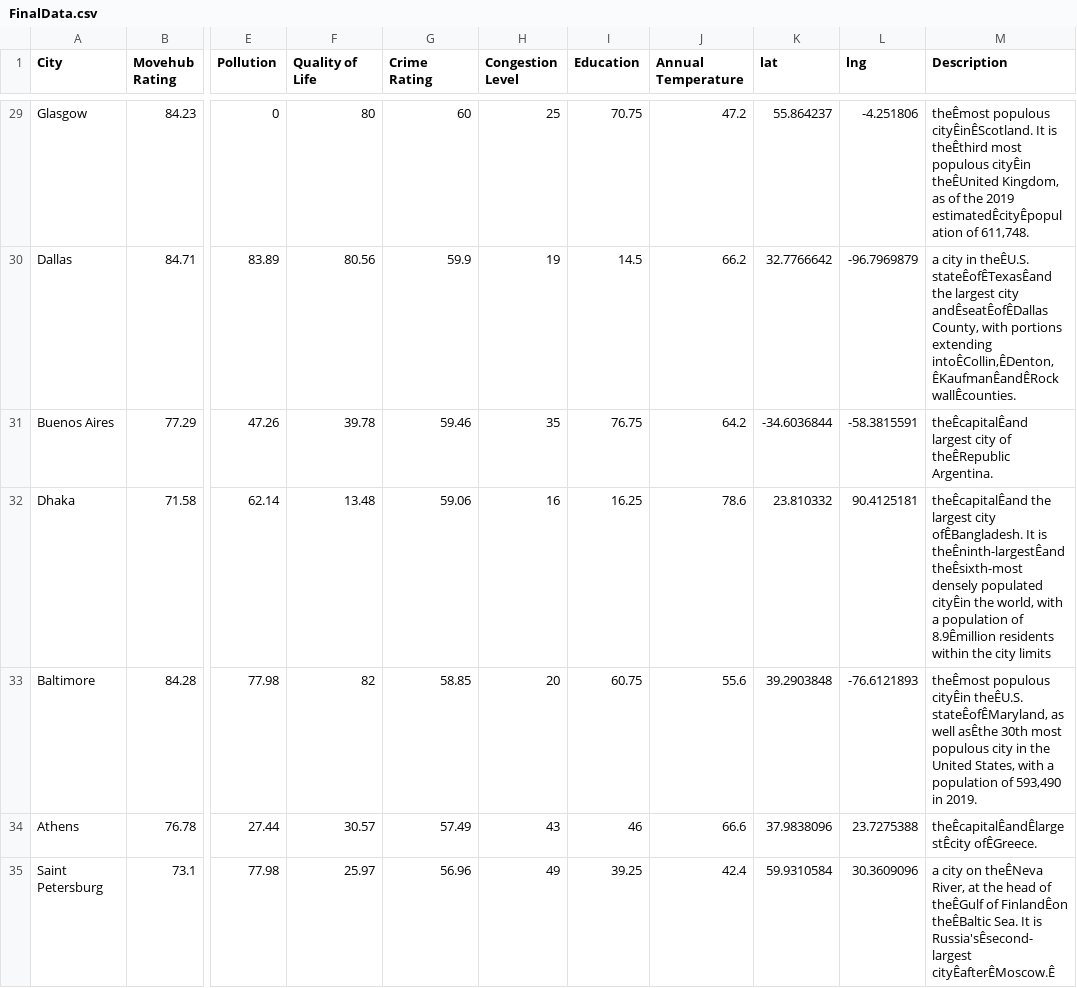
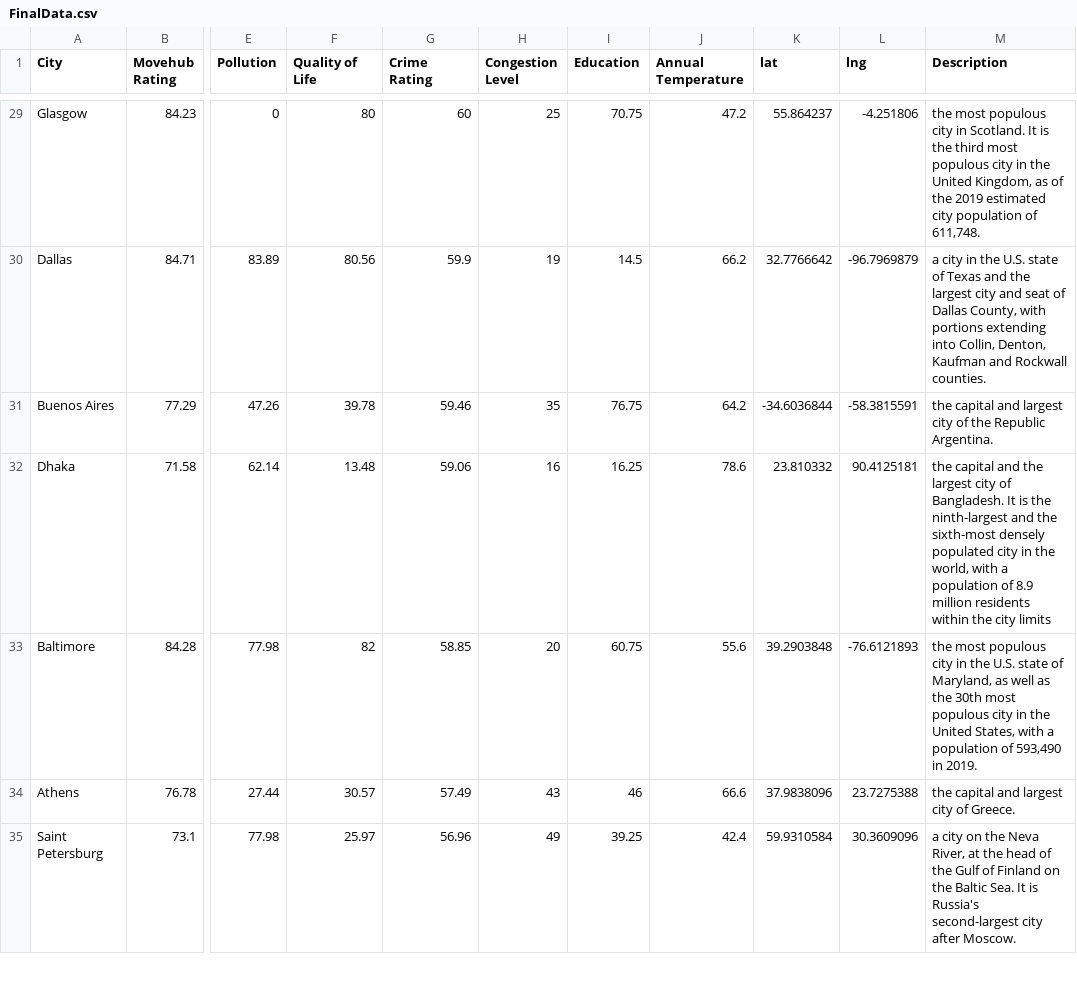
Before and after one commit to RCyn/DreamCity, a CSV file: FinalData.csv, drawn as a sheet; only a part is shown, gaps mark what is left out; the diff covers the shown part only; the diff names each change by its address in the sheet, - before the commit and + after, or states it on an @@ line.

```diff
--- a/FinalData.csv
+++ b/FinalData.csv
-M29 (Description): theÊmost populous cityÊinÊScotland. It is theÊthird most populous cityÊin theÊUnited Kingdom, as of the 2019 estimatedÊcityÊpopulation of 611,748.
+M29 (Description): the most populous city in Scotland. It is the third most populous city in the United Kingdom, as of the 2019 estimated city population of 611,748.
-M30 (Description): …city in theÊU.S. stateÊofÊTexasÊand the largest city andÊseatÊofÊDallas County, with portions extending intoÊCollin,ÊDenton,ÊKaufmanÊandÊRockwallÊcounties.
+M30 (Description): …city in the U.S. state of Texas and the largest city and seat of Dallas County, with portions extending into Collin, Denton, Kaufman and Rockwall counties.
-M31 (Description): theÊcapitalÊand largest city of theÊRepublic Argentina.
+M31 (Description): the capital and largest city of the Republic Argentina.
-M32 (Description): theÊcapitalÊand the largest city ofÊBangladesh. It is theÊninth-largestÊand theÊsixth-most densely populated cityÊin the world, with a population of 8.9Êmillion residents within…
+M32 (Description): the capital and the largest city of Bangladesh. It is the ninth-largest and the sixth-most densely populated city in the world, with a population of 8.9 million residents within…
-M33 (Description): theÊmost populous cityÊin theÊU.S. stateÊofÊMaryland, as well asÊthe 30th most…
+M33 (Description): the most populous city in the U.S. state of Maryland, as well as the 30th most…
-M34 (Description): theÊcapitalÊandÊlargestÊcity ofÊGreece.
+M34 (Description): the capital and largest city of Greece.
-M35 (Description): …city on theÊNeva River, at the head of theÊGulf of FinlandÊon theÊBaltic Sea. It is Russia'sÊsecond-largest cityÊafterÊMoscow.Ê
+M35 (Description): …city on the Neva River, at the head of the Gulf of Finland on the Baltic Sea. It is Russia's second-largest city after Moscow.
```
Also changed, not shown: 160 edited cells elsewhere in this file, 1 other file.
